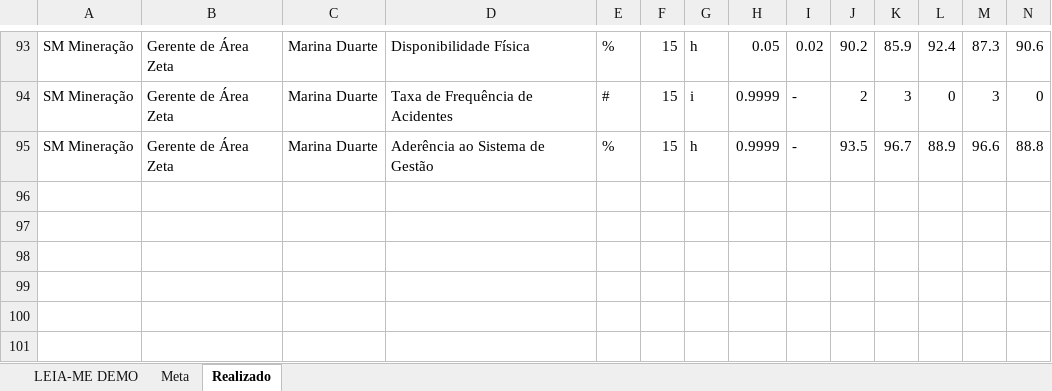
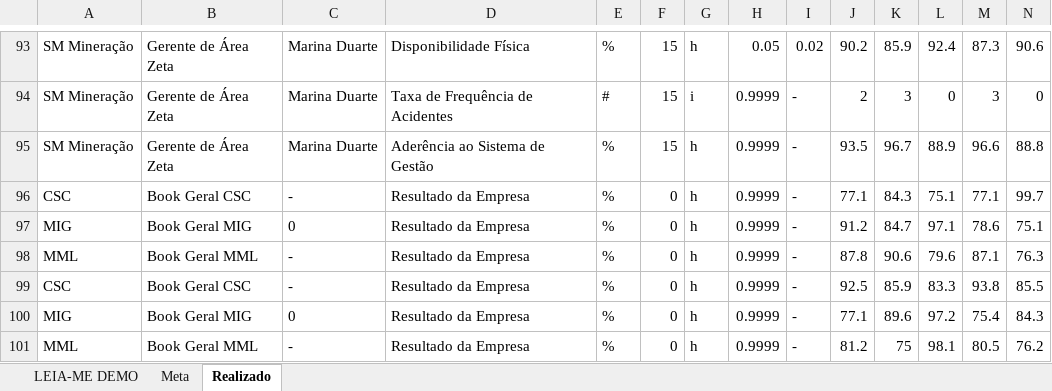
Before and after one commit to GABRIELBARBOSASM/book-de-metas, an Excel workbook: demo-BD-BOOK.xlsx, sheet Realizado, drawn as a sheet; only a part is shown, gaps mark what is left out; values as stored, in another font and other column widths than the file's, no borders; rows hold the shown columns only; the diff names each change by its address in the sheet, - before the commit and + after, or states it on an @@ line.

Commit message:
Resumo→Envio; nova guia Empresa (PLR = Resultado da Empresa × Resultado do Book × 1,6) com tabela do book e faixa da fórmula; Cargo/Responsável como lista suspensa multisseleção; demo com 'Resultado da Empresa' fictício (peso 0); cache-bust

```diff
--- a/demo-BD-BOOK.xlsx (sheet Realizado)
+++ b/demo-BD-BOOK.xlsx (sheet Realizado)
+row 96: CSC | Book Geral CSC | - | Resultado da Empresa | % | 0 | h | 0.9999 | - | 77.1 | 84.3 | 75.1 | 77.1 | 99.7
+row 97: MIG | Book Geral MIG | 0 | Resultado da Empresa | % | 0 | h | 0.9999 | - | 91.2 | 84.7 | 97.1 | 78.6 | 75.1
+row 98: MML | Book Geral MML | - | Resultado da Empresa | % | 0 | h | 0.9999 | - | 87.8 | 90.6 | 79.6 | 87.1 | 76.3
+row 99: CSC | Book Geral CSC | - | Resultado da Empresa | % | 0 | h | 0.9999 | - | 92.5 | 85.9 | 83.3 | 93.8 | 85.5
+row 100: MIG | Book Geral MIG | 0 | Resultado da Empresa | % | 0 | h | 0.9999 | - | 77.1 | 89.6 | 97.2 | 75.4 | 84.3
+row 101: MML | Book Geral MML | - | Resultado da Empresa | % | 0 | h | 0.9999 | - | 81.2 | 75 | 98.1 | 80.5 | 76.2
```
Also changed, not shown: sheet Meta, 4 other files.
